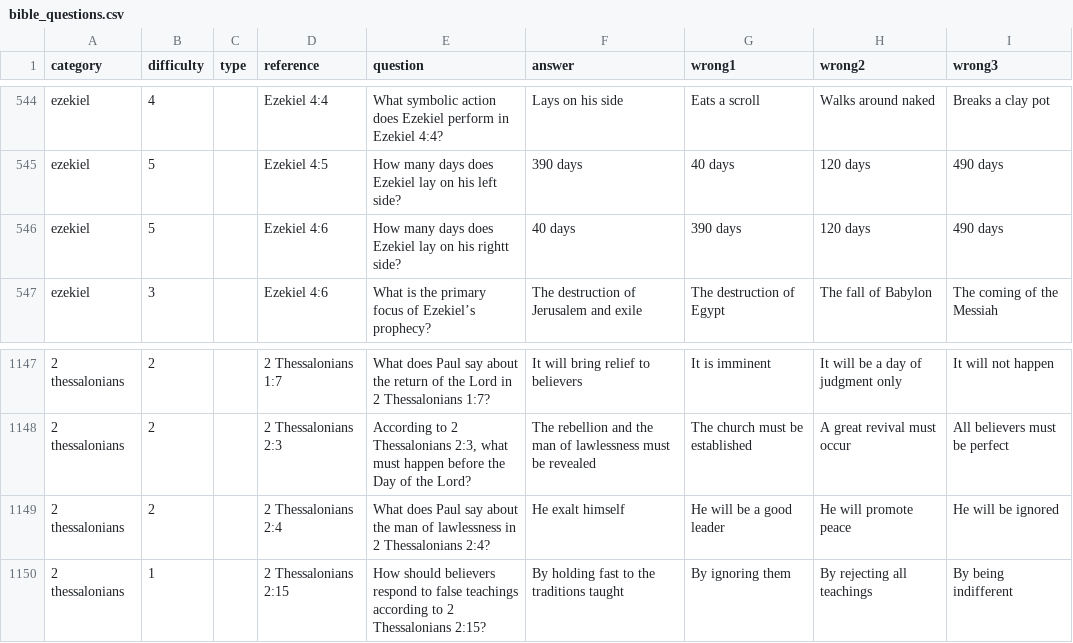
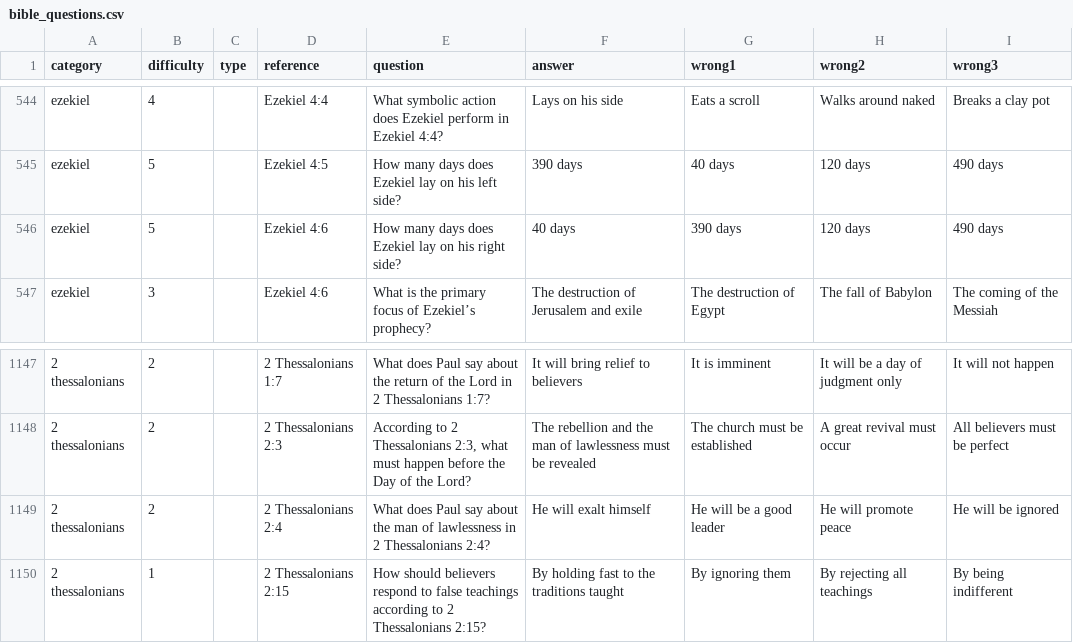
Before and after one commit to livingsacrifice/livingsacrifice.github.io, a CSV file: assets/bible_questions.csv, drawn as a sheet; only a part is shown, gaps mark what is left out; the diff names each change by its address in the sheet, - before the commit and + after, or states it on an @@ line.

```diff
--- a/assets/bible_questions.csv
+++ b/assets/bible_questions.csv
-E546 (question): …on his rightt side?
+E546 (question): …on his right side?
-F1149 (answer): He exalt himself
+F1149 (answer): He will exalt himself
```
Also changed, not shown: assets/bible_verses.csv.
